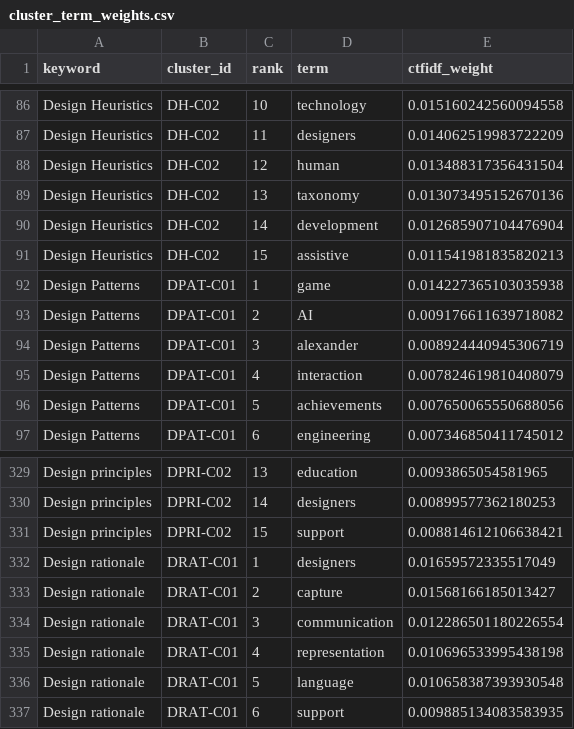
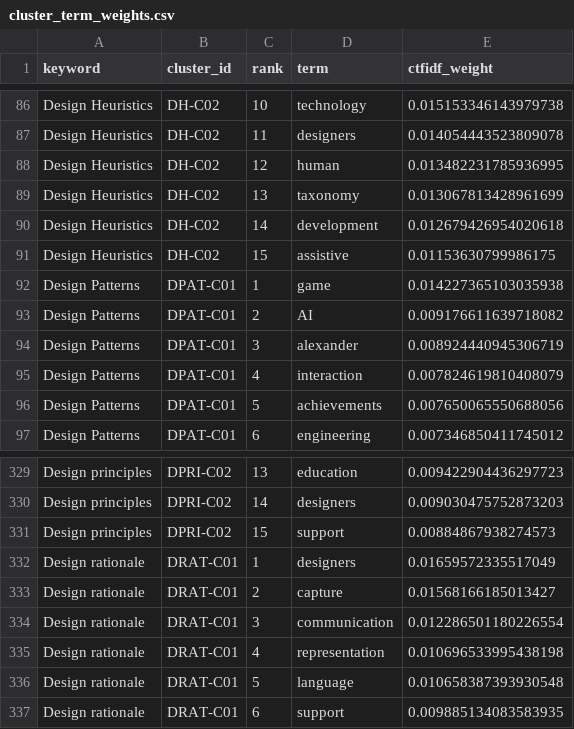
Before and after one commit to Georg11a/paper-clustering-380, a CSV file: outputs/path1/statistical_topics_282_20260728/cluster_term_weights.csv, drawn as a sheet; only a part is shown, gaps mark what is left out; the diff covers the shown part only; the diff names each change by its address in the sheet, - before the commit and + after, or states it on an @@ line.

```diff
--- a/outputs/path1/statistical_topics_282_20260728/cluster_term_weights.csv
+++ b/outputs/path1/statistical_topics_282_20260728/cluster_term_weights.csv
-E86 (ctfidf_weight): 0.015160242560094558
+E86 (ctfidf_weight): 0.015153346143979738
-E87 (ctfidf_weight): 0.014062519983722209
+E87 (ctfidf_weight): 0.014054443523809078
-E88 (ctfidf_weight): 0.013488317356431504
+E88 (ctfidf_weight): 0.013482231785936995
-E89 (ctfidf_weight): 0.013073495152670136
+E89 (ctfidf_weight): 0.013067813428961699
-E90 (ctfidf_weight): 0.012685907104476904
+E90 (ctfidf_weight): 0.012679426954020618
-E91 (ctfidf_weight): 0.011541981835820213
+E91 (ctfidf_weight): 0.01153630799986175
-E329 (ctfidf_weight): 0.0093865054581965
+E329 (ctfidf_weight): 0.009422904436297723
-E330 (ctfidf_weight): 0.00899577362180253
+E330 (ctfidf_weight): 0.009030475752873203
-E331 (ctfidf_weight): 0.008814612106638421
+E331 (ctfidf_weight): 0.00884867938274573
```
Also changed, not shown: 64 edited cells elsewhere in this file, outputs/path1/statistical_topics_282_20260728/cluster_statistical_interpretations.csv, 5 other files.
